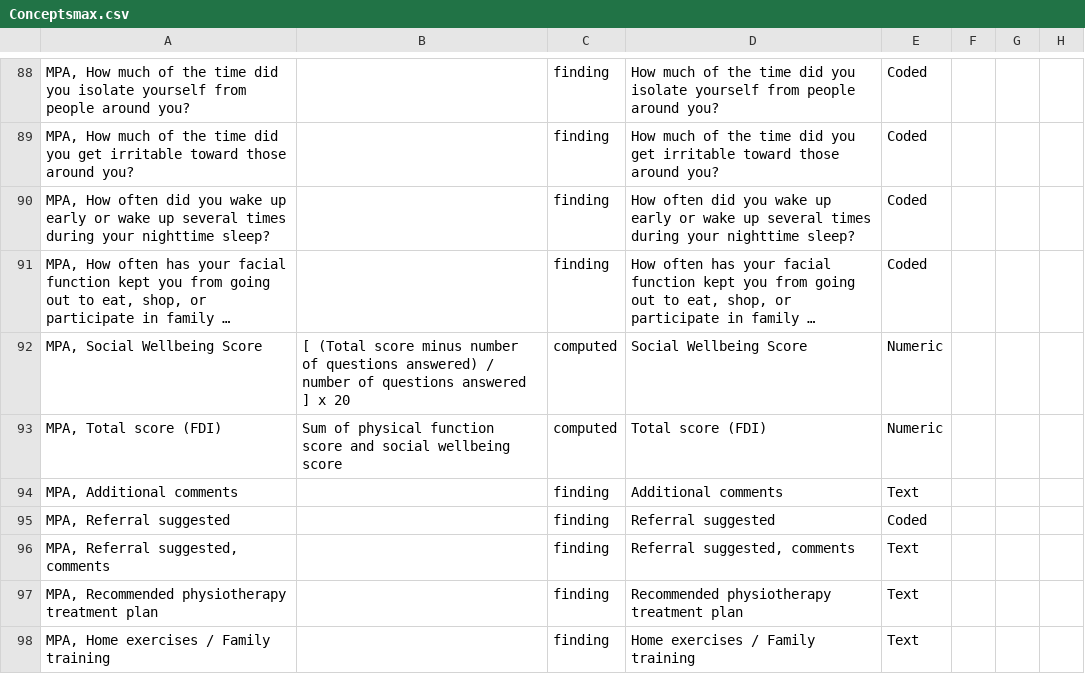
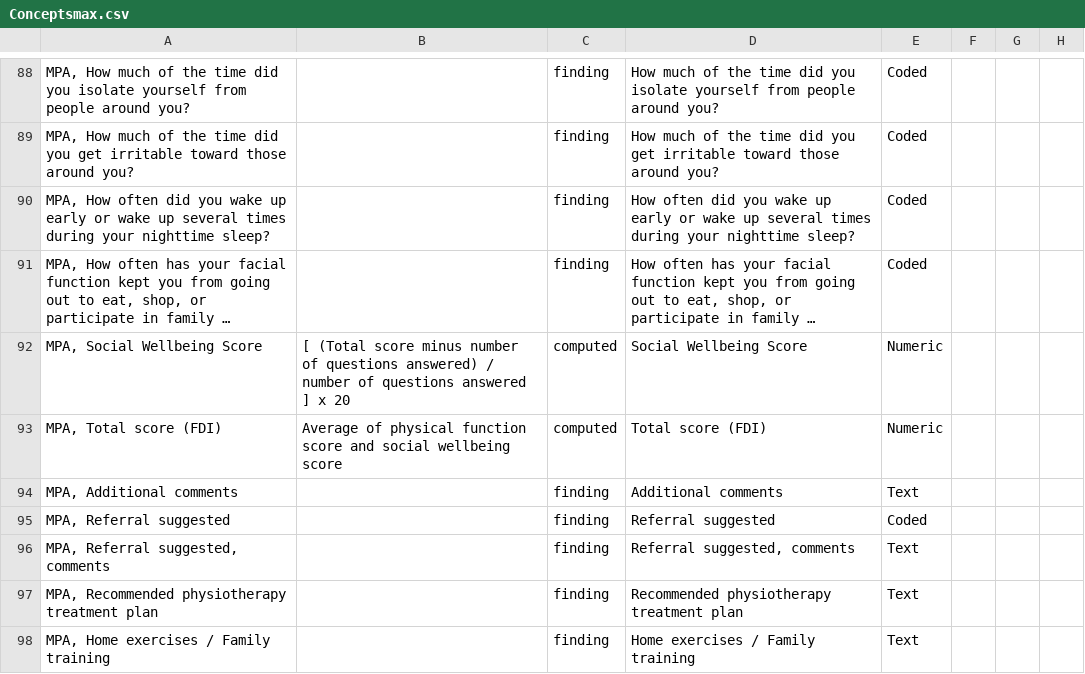
Before and after one commit to trodriguezmsf/amman-config, a CSV file: openmrs/ammancsv/release3.4/Conceptsmax.csv, drawn as a sheet; only a part is shown, gaps mark what is left out; long unchanged cells end in …; the diff names each change by its address in the sheet, - before the commit and + after, or states it on an @@ line.

```diff
--- a/openmrs/ammancsv/release3.4/Conceptsmax.csv
+++ b/openmrs/ammancsv/release3.4/Conceptsmax.csv
-B93: Sum of physical…
+B93: Average of physical…
```
Also changed, not shown: 4 other files.
